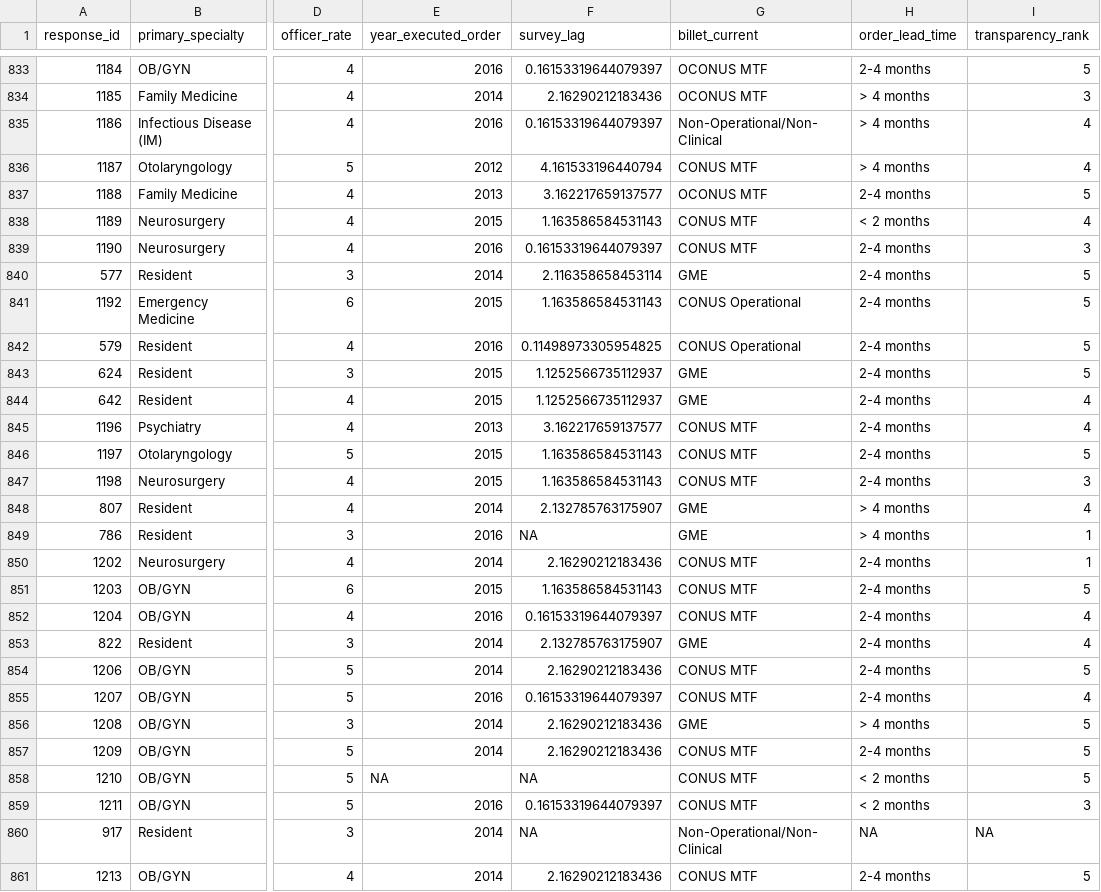
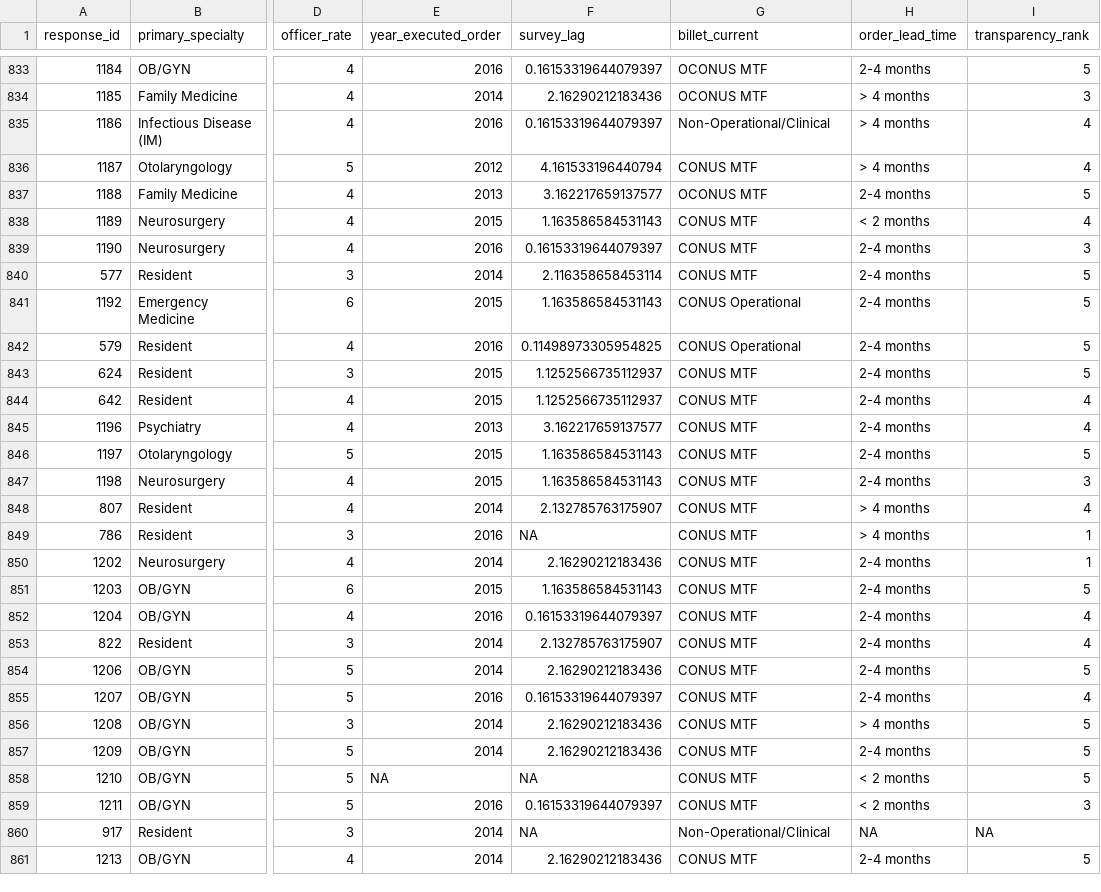
Before and after one commit to OuhscBbmc/usnavy-assignment-survey-1, a CSV file: data-public/derived/survey-response.csv, drawn as a sheet; only a part is shown, gaps mark what is left out; the diff covers the shown part only; the diff names each change by its address in the sheet, - before the commit and + after, or states it on an @@ line.

Commit message:
combine GME w/ CONUS MTF
@rcchilders, As epxected, nothing by more than a few decimals.  Things got cleaner/simpler.  I still need to add the finite-population correction

ref #2

```diff
--- a/data-public/derived/survey-response.csv
+++ b/data-public/derived/survey-response.csv
-G835 (billet_current): Non-Operational/Non-Clinical
+G835 (billet_current): Non-Operational/Clinical
-G840 (billet_current): GME
+G840 (billet_current): CONUS MTF
-G843:G844 (billet_current): GME
+G843:G844 (billet_current): CONUS MTF
-G848:G849 (billet_current): GME
+G848:G849 (billet_current): CONUS MTF
-G853 (billet_current): GME
+G853 (billet_current): CONUS MTF
-G856 (billet_current): GME
+G856 (billet_current): CONUS MTF
-G860 (billet_current): Non-Operational/Non-Clinical
+G860 (billet_current): Non-Operational/Clinical
```
Also changed, not shown: 190 edited cells elsewhere in this file, 16 other files.
